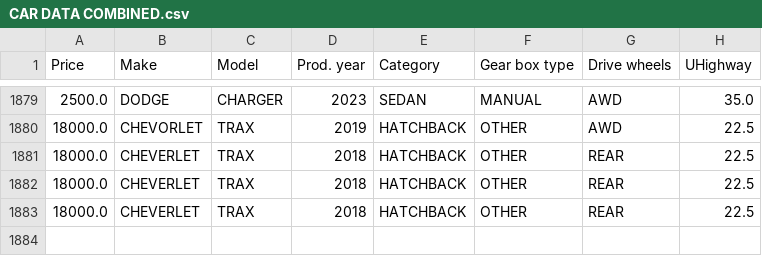
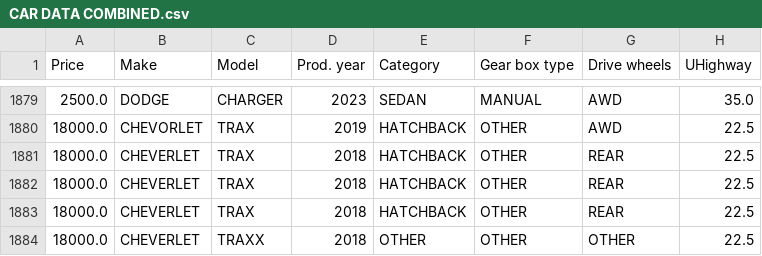
Before and after one commit to NathanCurran419/VehicleVision, a CSV file: car_data/CAR DATA COMBINED.csv, drawn as a sheet; only a part is shown, gaps mark what is left out.

```diff
--- a/car_data/CAR DATA COMBINED.csv
+++ b/car_data/CAR DATA COMBINED.csv
@@ -1883 +1883,2 @@
 18000.0,CHEVERLET,TRAX,2018,HATCHBACK,OTHER,REAR,22.5
+18000.0,CHEVERLET,TRAXX,2018,OTHER,OTHER,OTHER,22.5
```
Also changed, not shown: 3 other files.
